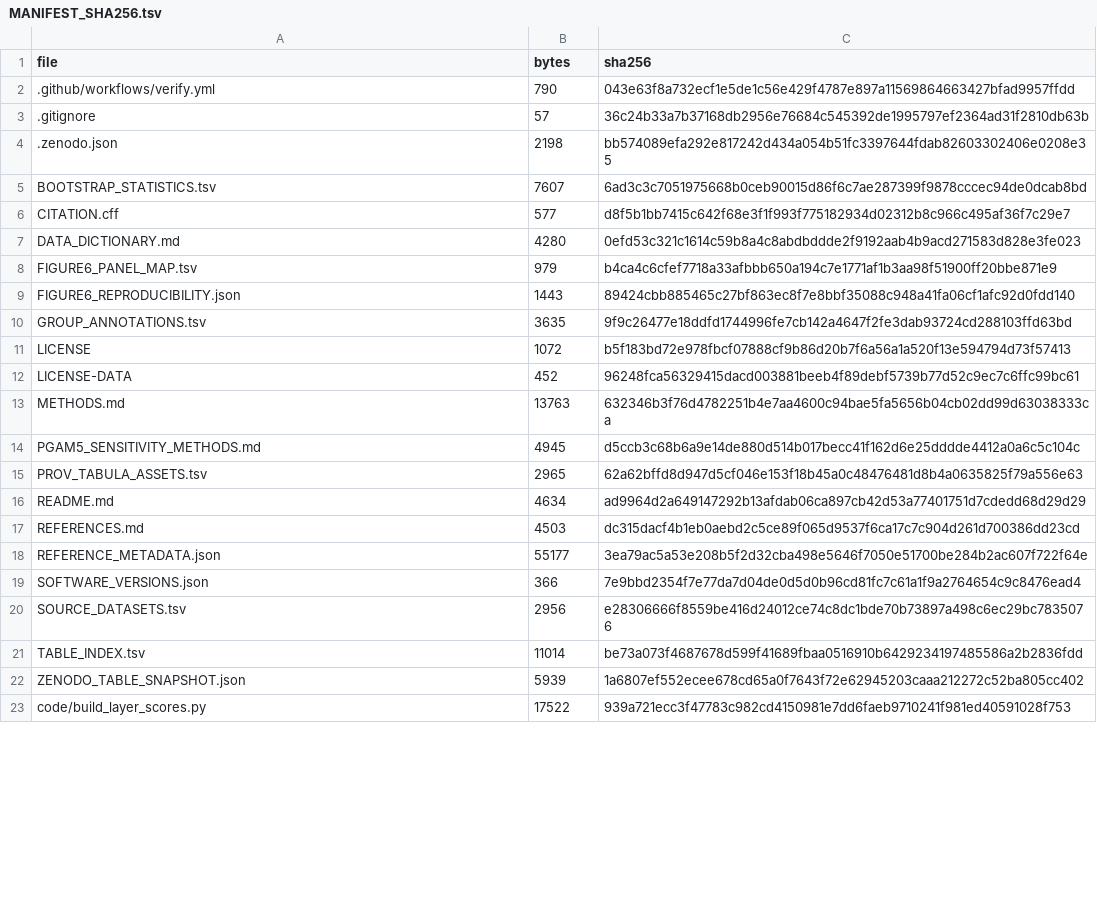
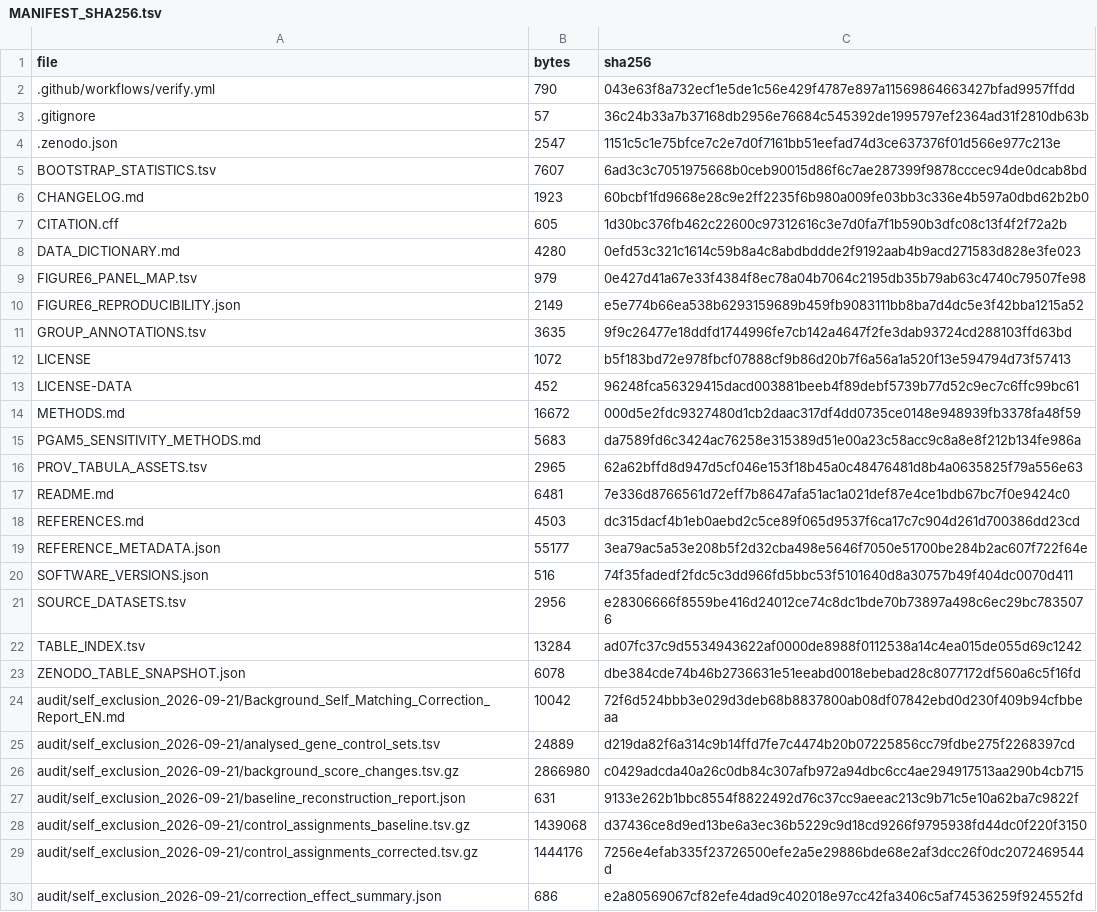
Before and after one commit to alexeysakhalin/tumor-model-comparison-patient-3d-2d, a TSV file: MANIFEST_SHA256.tsv, drawn as a sheet; only a part is shown; the shorter side is filled out with more unchanged rows; the diff covers the shown part only.

```diff
--- a/MANIFEST_SHA256.tsv
+++ b/MANIFEST_SHA256.tsv
@@ -3,8 +3,9 @@ file	bytes	sha256
 .gitignore	57	36c24b33a7b37168db2956e76684c545392de1995797ef2364ad31f2810db63b
-.zenodo.json	2198	bb574089efa292e817242d434a054b51fc3397644fdab82603302406e0208e35
+.zenodo.json	2547	1151c5c1e75bfce7c2e7d0f7161bb51eefad74d3ce637376f01d566e977c213e
 BOOTSTRAP_STATISTICS.tsv	7607	6ad3c3c7051975668b0ceb90015d86f6c7ae287399f9878cccec94de0dcab8bd
-CITATION.cff	577	d8f5b1bb7415c642f68e3f1f993f775182934d02312b8c966c495af36f7c29e7
+CHANGELOG.md	1923	60bcbf1fd9668e28c9e2ff2235f6b980a009fe03bb3c336e4b597a0dbd62b2b0
+CITATION.cff	605	1d30bc376fb462c22600c97312616c3e7d0fa7f1b590b3dfc08c13f4f2f72a2b
 DATA_DICTIONARY.md	4280	0efd53c321c1614c59b8a4c8abdbddde2f9192aab4b9acd271583d828e3fe023
-FIGURE6_PANEL_MAP.tsv	979	b4ca4c6cfef7718a33afbbb650a194c7e1771af1b3aa98f51900ff20bbe871e9
-FIGURE6_REPRODUCIBILITY.json	1443	89424cbb885465c27bf863ec8f7e8bbf35088c948a41fa06cf1afc92d0fdd140
+FIGURE6_PANEL_MAP.tsv	979	0e427d41a67e33f4384f8ec78a04b7064c2195db35b79ab63c4740c79507fe98
+FIGURE6_REPRODUCIBILITY.json	2149	e5e774b66ea538b6293159689b459fb9083111bb8ba7d4dc5e3f42bba1215a52
 GROUP_ANNOTATIONS.tsv	3635	9f9c26477e18ddfd1744996fe7cb142a4647f2fe3dab93724cd288103ffd63bd
@@ -12,11 +13,18 @@ LICENSE	1072	b5f183bd72e978fbcf07888cf9b86d20b7f6a56a1a520f13e594794d73f57413
 LICENSE-DATA	452	96248fca56329415dacd003881beeb4f89debf5739b77d52c9ec7c6ffc99bc61
-METHODS.md	13763	632346b3f76d4782251b4e7aa4600c94bae5fa5656b04cb02dd99d63038333ca
-PGAM5_SENSITIVITY_METHODS.md	4945	d5ccb3c68b6a9e14de880d514b017becc41f162d6e25dddde4412a0a6c5c104c
+METHODS.md	16672	000d5e2fdc9327480d1cb2daac317df4dd0735ce0148e948939fb3378fa48f59
+PGAM5_SENSITIVITY_METHODS.md	5683	da7589fd6c3424ac76258e315389d51e00a23c58acc9c8a8e8f212b134fe986a
 PROV_TABULA_ASSETS.tsv	2965	62a62bffd8d947d5cf046e153f18b45a0c48476481d8b4a0635825f79a556e63
-README.md	4634	ad9964d2a649147292b13afdab06ca897cb42d53a77401751d7cdedd68d29d29
+README.md	6481	7e336d8766561d72eff7b8647afa51ac1a021def87e4ce1bdb67bc7f0e9424c0
 REFERENCES.md	4503	dc315dacf4b1eb0aebd2c5ce89f065d9537f6ca17c7c904d261d700386dd23cd
 REFERENCE_METADATA.json	55177	3ea79ac5a53e208b5f2d32cba498e5646f7050e51700be284b2ac607f722f64e
-SOFTWARE_VERSIONS.json	366	7e9bbd2354f7e77da7d04de0d5d0b96cd81fc7c61a1f9a2764654c9c8476ead4
+SOFTWARE_VERSIONS.json	516	74f35fadedf2fdc5c3dd966fd5bbc53f5101640d8a30757b49f404dc0070d411
 SOURCE_DATASETS.tsv	2956	e28306666f8559be416d24012ce74c8dc1bde70b73897a498c6ec29bc7835076
-TABLE_INDEX.tsv	11014	be73a073f4687678d599f41689fbaa0516910b6429234197485586a2b2836fdd
-ZENODO_TABLE_SNAPSHOT.json	5939	1a6807ef552ecee678cd65a0f7643f72e62945203caaa212272c52ba805cc402
+TABLE_INDEX.tsv	13284	ad07fc37c9d5534943622af0000de8988f0112538a14c4ea015de055d69c1242
+ZENODO_TABLE_SNAPSHOT.json	6078	dbe384cde74b46b2736631e51eeabd0018ebebad28c8077172df560a6c5f16fd
+audit/self_exclusion_2026-09-21/Background_Self_Matching_Correction_Report_EN.md	10042	72f6d524bbb3e029d3deb68b8837800ab08df07842ebd0d230f409b94cfbbeaa
+audit/self_exclusion_2026-09-21/analysed_gene_control_sets.tsv	24889	d219da82f6a314c9b14ffd7fe7c4474b20b07225856cc79fdbe275f2268397cd
+audit/self_exclusion_2026-09-21/background_score_changes.tsv.gz	2866980	c0429adcda40a26c0db84c307afb972a94dbc6cc4ae294917513aa290b4cb715
+audit/self_exclusion_2026-09-21/baseline_reconstruction_report.json	631	9133e262b1bbc8554f8822492d76c37cc9aeeac213c9b71c5e10a62ba7c9822f
+audit/self_exclusion_2026-09-21/control_assignments_baseline.tsv.gz	1439068	d37436ce8d9ed13be6a3ec36b5229c9d18cd9266f9795938fd44dc0f220f3150
+audit/self_exclusion_2026-09-21/control_assignments_corrected.tsv.gz	1444176	7256e4efab335f23726500efe2a5e29886bde68e2af3dcc26f0dc2072469544d
+audit/self_exclusion_2026-09-21/correction_effect_summary.json	686	e2a80569067cf82efe4dad9c402018e97cc42fa3406c5af74536259f924552fd
```
Also changed, not shown: 15 added rows and 49 edited cells elsewhere in this file, TABLE_INDEX.tsv, source_data/Figure_full_c_levels.csv, 56 other files.
